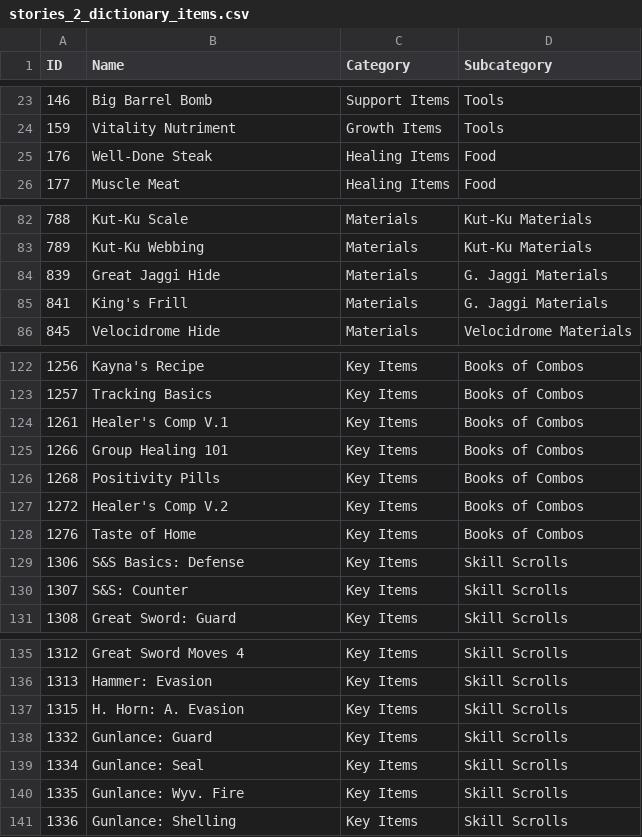
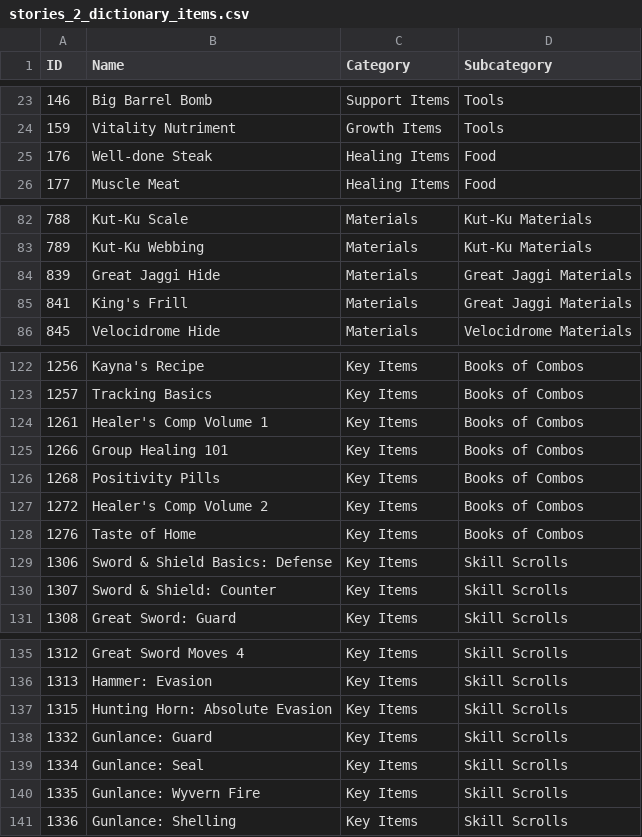
Before and after one commit to PurpleShad0w/MonsterHunterStats, a CSV file: dictionaries/stories_2_dictionary_items.csv, drawn as a sheet; only a part is shown, gaps mark what is left out.

Commit message:
Removed item abbreviations

```diff
--- a/dictionaries/stories_2_dictionary_items.csv
+++ b/dictionaries/stories_2_dictionary_items.csv
@@ -24,3 +24,3 @@ ID,Name,Category,Subcategory
 159,Vitality Nutriment,Growth Items,Tools
-176,Well-Done Steak,Healing Items,Food
+176,Well-done Steak,Healing Items,Food
 177,Muscle Meat,Healing Items,Food
@@ -83,4 +83,4 @@ ID,Name,Category,Subcategory
 789,Kut-Ku Webbing,Materials,Kut-Ku Materials
-839,Great Jaggi Hide,Materials,G. Jaggi Materials
-841,King's Frill,Materials,G. Jaggi Materials
+839,Great Jaggi Hide,Materials,Great Jaggi Materials
+841,King's Frill,Materials,Great Jaggi Materials
 845,Velocidrome Hide,Materials,Velocidrome Materials
@@ -123,9 +123,9 @@ ID,Name,Category,Subcategory
 1257,Tracking Basics,Key Items,Books of Combos
-1261,Healer's Comp V.1,Key Items,Books of Combos
+1261,Healer's Comp Volume 1,Key Items,Books of Combos
 1266,Group Healing 101,Key Items,Books of Combos
 1268,Positivity Pills,Key Items,Books of Combos
-1272,Healer's Comp V.2,Key Items,Books of Combos
+1272,Healer's Comp Volume 2,Key Items,Books of Combos
 1276,Taste of Home,Key Items,Books of Combos
-1306,S&S Basics: Defense,Key Items,Skill Scrolls
-1307,S&S: Counter,Key Items,Skill Scrolls
+1306,Sword & Shield Basics: Defense,Key Items,Skill Scrolls
+1307,Sword & Shield: Counter,Key Items,Skill Scrolls
 1308,Great Sword: Guard,Key Items,Skill Scrolls
@@ -136,6 +136,6 @@ ID,Name,Category,Subcategory
 1313,Hammer: Evasion,Key Items,Skill Scrolls
-1315,H. Horn: A. Evasion,Key Items,Skill Scrolls
+1315,Hunting Horn: Absolute Evasion,Key Items,Skill Scrolls
 1332,Gunlance: Guard,Key Items,Skill Scrolls
 1334,Gunlance: Seal,Key Items,Skill Scrolls
-1335,Gunlance: Wyv. Fire,Key Items,Skill Scrolls
+1335,Gunlance: Wyvern Fire,Key Items,Skill Scrolls
 1336,Gunlance: Shelling,Key Items,Skill Scrolls
```
Also changed, not shown: dictionaries/3u_dictionary_items.csv, dictionaries/monster_hunter_item_compendium.csv.
